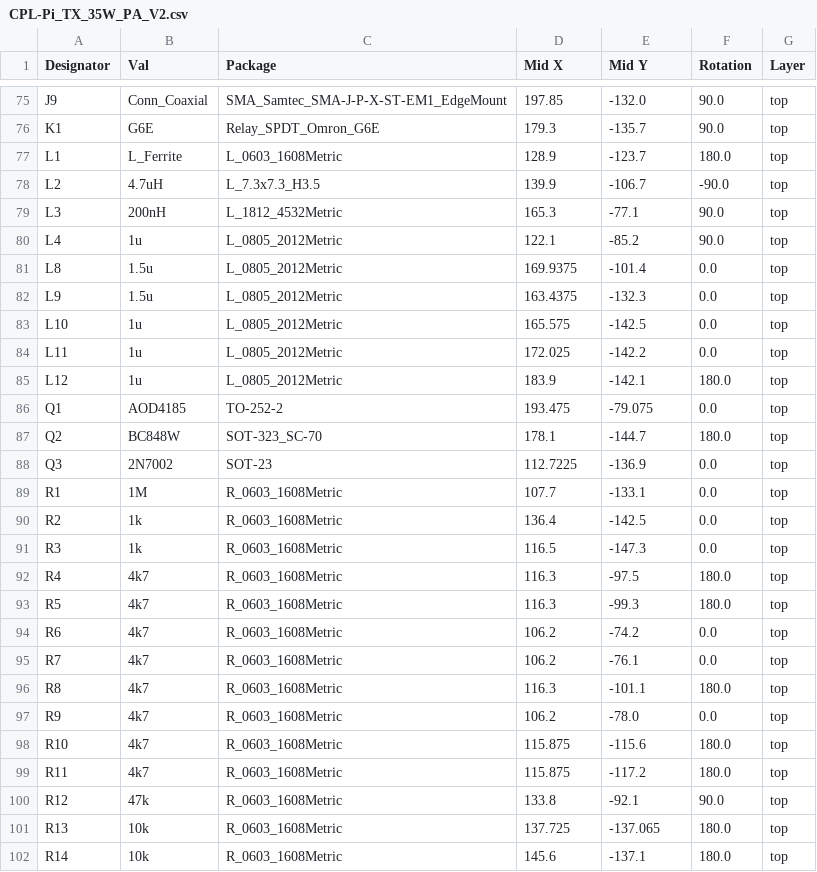
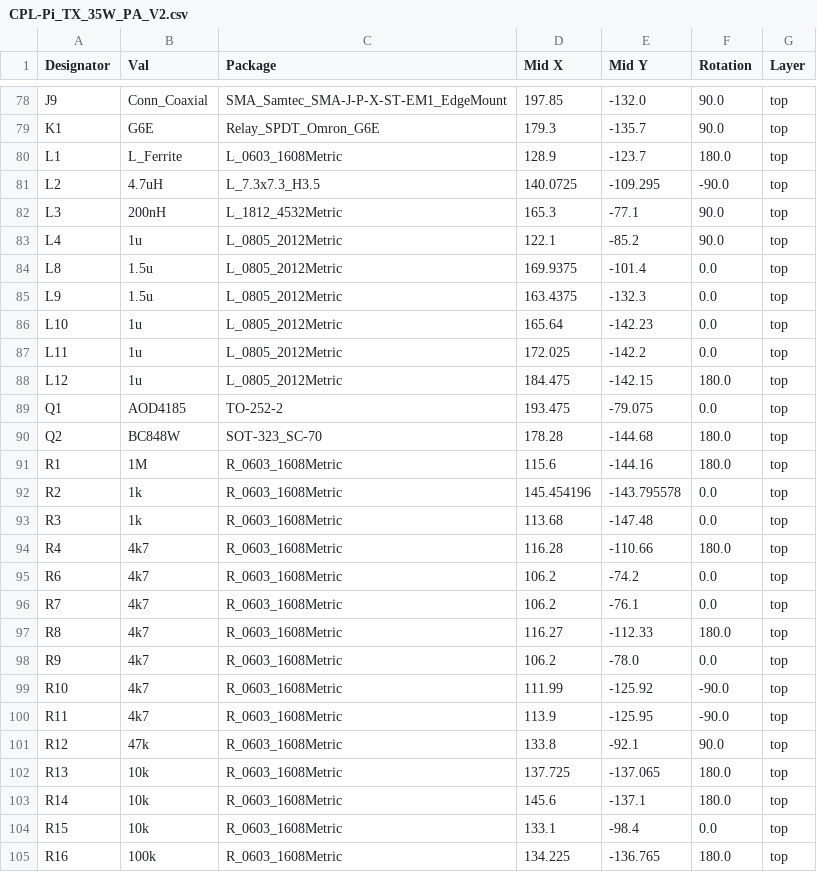
Before and after one commit to M0LTE/pi-transceiver, a CSV file: electronics/PA_Board_V2/jlcpcb/production_files/CPL-Pi_TX_35W_PA_V2.csv, drawn as a sheet; only a part is shown, gaps mark what is left out; the shorter side is filled out with more unchanged rows; the diff covers the shown part only.

```diff
--- a/electronics/PA_Board_V2/jlcpcb/production_files/CPL-Pi_TX_35W_PA_V2.csv
+++ b/electronics/PA_Board_V2/jlcpcb/production_files/CPL-Pi_TX_35W_PA_V2.csv
@@ -77,3 +80,3 @@ K1,G6E,Relay_SPDT_Omron_G6E,179.3,-135.7,90.0,top
 L1,L_Ferrite,L_0603_1608Metric,128.9,-123.7,180.0,top
-L2,4.7uH,L_7.3x7.3_H3.5,139.9,-106.7,-90.0,top
+L2,4.7uH,L_7.3x7.3_H3.5,140.0725,-109.295,-90.0,top
 L3,200nH,L_1812_4532Metric,165.3,-77.1,90.0,top
@@ -82,19 +85,17 @@ L8,1.5u,L_0805_2012Metric,169.9375,-101.4,0.0,top
 L9,1.5u,L_0805_2012Metric,163.4375,-132.3,0.0,top
-L10,1u,L_0805_2012Metric,165.575,-142.5,0.0,top
+L10,1u,L_0805_2012Metric,165.64,-142.23,0.0,top
 L11,1u,L_0805_2012Metric,172.025,-142.2,0.0,top
-L12,1u,L_0805_2012Metric,183.9,-142.1,180.0,top
+L12,1u,L_0805_2012Metric,184.475,-142.15,180.0,top
 Q1,AOD4185,TO-252-2,193.475,-79.075,0.0,top
-Q2,BC848W,SOT-323_SC-70,178.1,-144.7,180.0,top
-Q3,2N7002,SOT-23,112.7225,-136.9,0.0,top
-R1,1M,R_0603_1608Metric,107.7,-133.1,0.0,top
-R2,1k,R_0603_1608Metric,136.4,-142.5,0.0,top
-R3,1k,R_0603_1608Metric,116.5,-147.3,0.0,top
-R4,4k7,R_0603_1608Metric,116.3,-97.5,180.0,top
-R5,4k7,R_0603_1608Metric,116.3,-99.3,180.0,top
+Q2,BC848W,SOT-323_SC-70,178.28,-144.68,180.0,top
+R1,1M,R_0603_1608Metric,115.6,-144.16,180.0,top
+R2,1k,R_0603_1608Metric,145.454196,-143.795578,0.0,top
+R3,1k,R_0603_1608Metric,113.68,-147.48,0.0,top
+R4,4k7,R_0603_1608Metric,116.28,-110.66,180.0,top
 R6,4k7,R_0603_1608Metric,106.2,-74.2,0.0,top
 R7,4k7,R_0603_1608Metric,106.2,-76.1,0.0,top
-R8,4k7,R_0603_1608Metric,116.3,-101.1,180.0,top
+R8,4k7,R_0603_1608Metric,116.27,-112.33,180.0,top
 R9,4k7,R_0603_1608Metric,106.2,-78.0,0.0,top
-R10,4k7,R_0603_1608Metric,115.875,-115.6,180.0,top
-R11,4k7,R_0603_1608Metric,115.875,-117.2,180.0,top
+R10,4k7,R_0603_1608Metric,111.99,-125.92,-90.0,top
+R11,4k7,R_0603_1608Metric,113.9,-125.95,-90.0,top
 R12,47k,R_0603_1608Metric,133.8,-92.1,90.0,top
```
Also changed, not shown: 5 added rows, 3 removed rows and 100 edited cells elsewhere in this file, electronics/PA_Board_V2/jlcpcb/production_files/BOM-Pi_TX_35W_PA_V2.csv, 48 other files.
